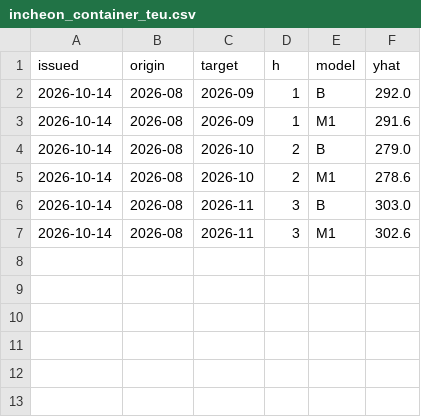
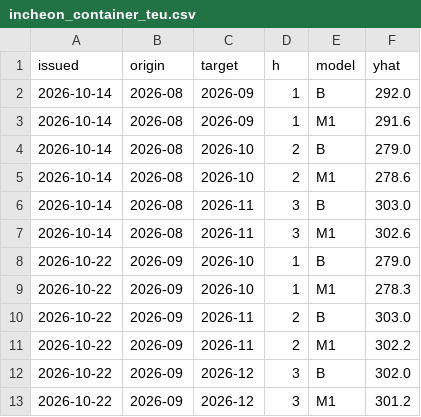
Before and after one commit to jisangj03-dev/incheon-port-analysis, a CSV file: data/forecast/incheon_container_teu.csv, drawn as a sheet; the diff names each change by its address in the sheet, - before the commit and + after, or states it on an @@ line.

```diff
--- a/data/forecast/incheon_container_teu.csv
+++ b/data/forecast/incheon_container_teu.csv
+row 8: 2026-10-22 | 2026-09 | 2026-10 | 1 | B | 279.0
+row 9: 2026-10-22 | 2026-09 | 2026-10 | 1 | M1 | 278.3
+row 10: 2026-10-22 | 2026-09 | 2026-11 | 2 | B | 303.0
+row 11: 2026-10-22 | 2026-09 | 2026-11 | 2 | M1 | 302.2
+row 12: 2026-10-22 | 2026-09 | 2026-12 | 3 | B | 302.0
+row 13: 2026-10-22 | 2026-09 | 2026-12 | 3 | M1 | 301.2
```
Also changed, not shown: analysis/terminal_monthly_long.csv, analysis/terminal_monthly_long_sources.csv, 3 other files.
